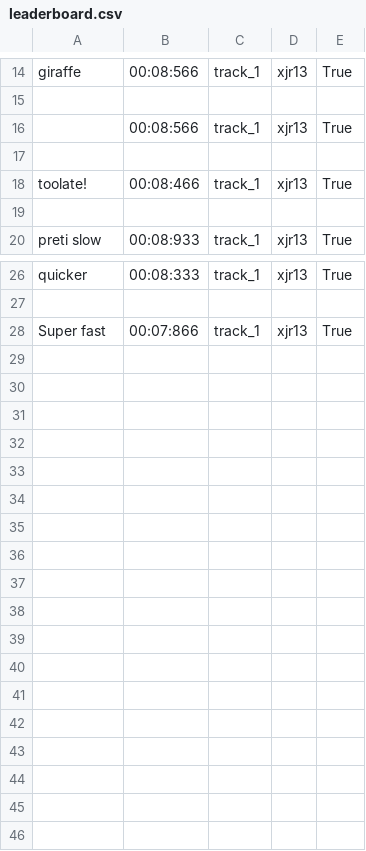
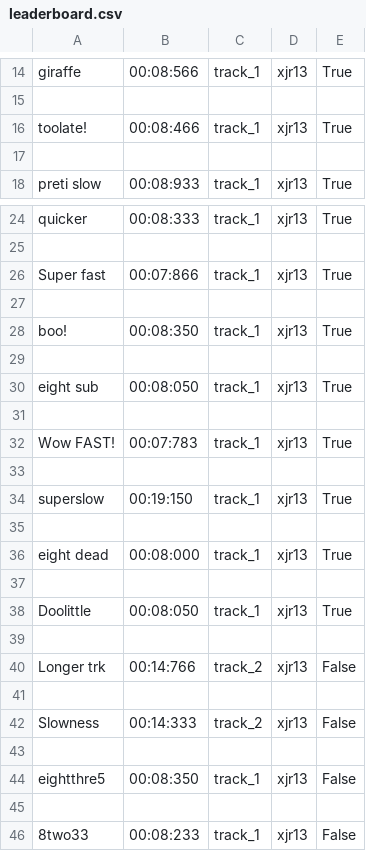
Before and after one commit to mowen88/framework, a CSV file: leaderboard.csv, drawn as a sheet; only a part is shown, gaps mark what is left out; removed rows and columns are numbered as before the commit, all else as after; the diff names each change by its address in the sheet, - before the commit and + after, or states it on an @@ line.

```diff
--- a/leaderboard.csv
+++ b/leaderboard.csv
-row 16:  | 00:08:566 | track_1 | xjr13 | True
-row 17: (empty)
+row 27: (empty)
+row 28: boo! | 00:08:350 | track_1 | xjr13 | True
+row 29: (empty)
+row 30: eight sub | 00:08:050 | track_1 | xjr13 | True
+row 31: (empty)
+row 32: Wow FAST! | 00:07:783 | track_1 | xjr13 | True
+row 33: (empty)
+row 34: superslow | 00:19:150 | track_1 | xjr13 | True
+row 35: (empty)
+row 36: eight dead | 00:08:000 | track_1 | xjr13 | True
+row 37: (empty)
+row 38: Doolittle | 00:08:050 | track_1 | xjr13 | True
+row 39: (empty)
+row 40: Longer trk | 00:14:766 | track_2 | xjr13 | False
+row 41: (empty)
+row 42: Slowness | 00:14:333 | track_2 | xjr13 | False
+row 43: (empty)
+row 44: eightthre5 | 00:08:350 | track_1 | xjr13 | False
+row 45: (empty)
+row 46: 8two33 | 00:08:233 | track_1 | xjr13 | False
```
Also changed, not shown: 4 other files.
